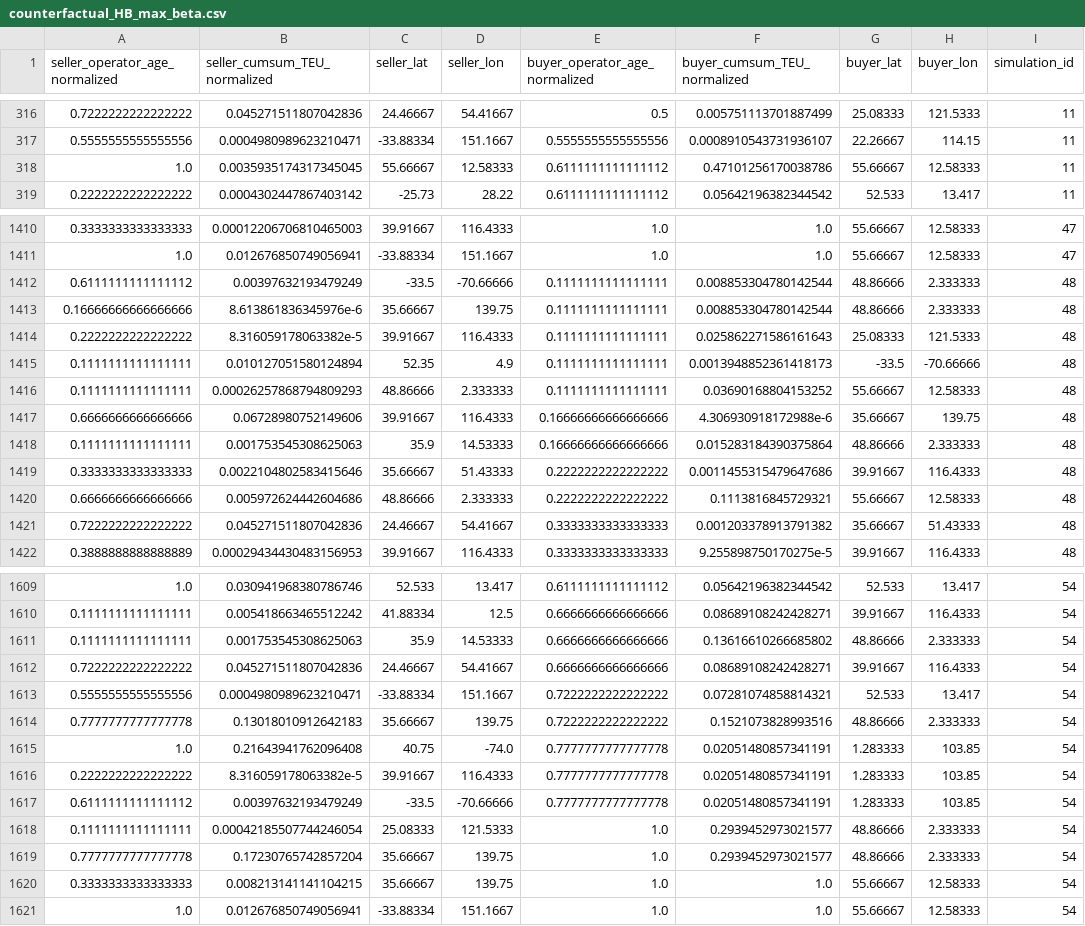
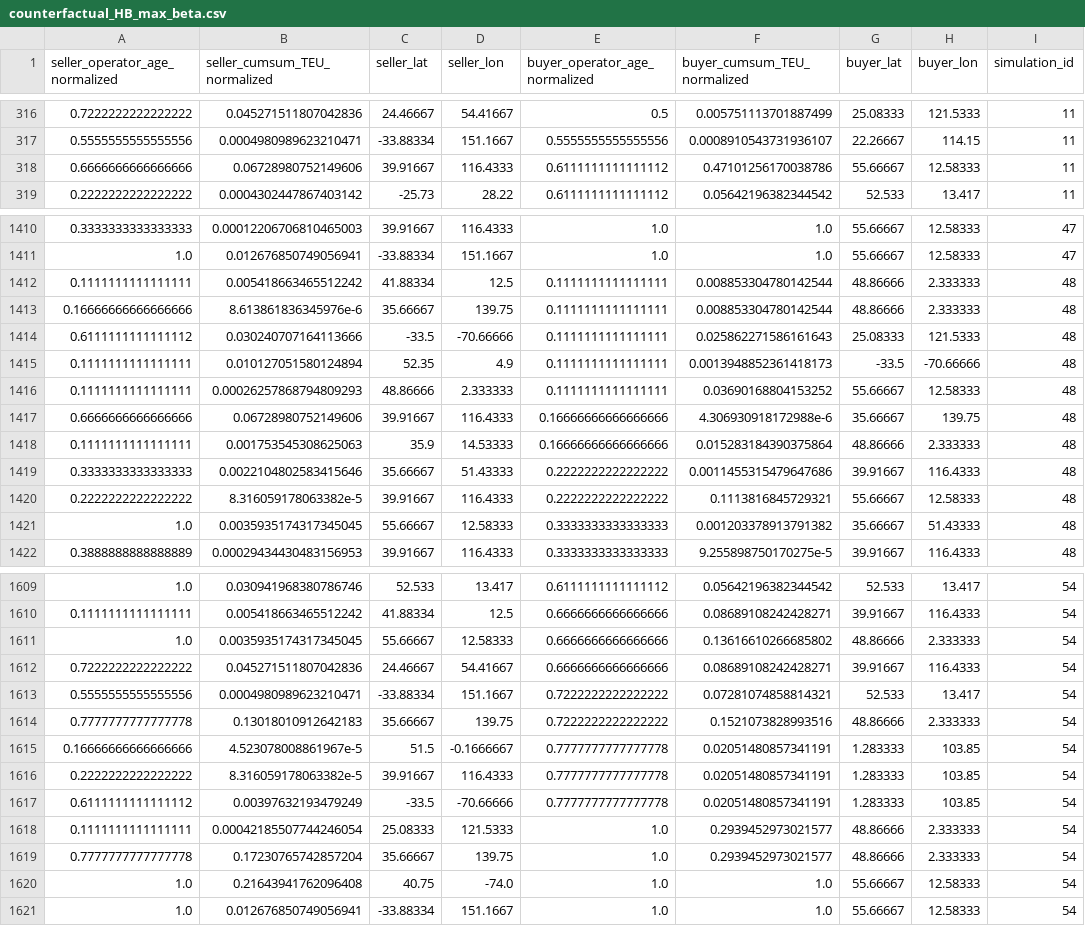
Before and after one commit to ohtanilson/container_merger_data, a CSV file: output/counterfactual_HB_max_beta.csv, drawn as a sheet; only a part is shown, gaps mark what is left out; the diff covers the shown part only.

```diff
--- a/output/counterfactual_HB_max_beta.csv
+++ b/output/counterfactual_HB_max_beta.csv
@@ -317,3 +317,3 @@ seller_operator_age_normalized,seller_cumsum_TEU_normalized,seller_lat,seller_lo
 0.5555555555555556,0.0004980989623210471,-33.88334,151.1667,0.5555555555555556,0.0008910543731936107,22.26667,114.15,11
-1.0,0.0035935174317345045,55.66667,12.58333,0.6111111111111112,0.47101256170038786,55.66667,12.58333,11
+0.6666666666666666,0.06728980752149606,39.91667,116.4333,0.6111111111111112,0.47101256170038786,55.66667,12.58333,11
 0.2222222222222222,0.0004302447867403142,-25.73,28.22,0.6111111111111112,0.05642196382344542,52.533,13.417,11
@@ -1411,5 +1411,5 @@ seller_operator_age_normalized,seller_cumsum_TEU_normalized,seller_lat,seller_lo
 1.0,0.012676850749056941,-33.88334,151.1667,1.0,1.0,55.66667,12.58333,47
-0.6111111111111112,0.00397632193479249,-33.5,-70.66666,0.1111111111111111,0.008853304780142544,48.86666,2.333333,48
+0.1111111111111111,0.005418663465512242,41.88334,12.5,0.1111111111111111,0.008853304780142544,48.86666,2.333333,48
 0.16666666666666666,8.613861836345976e-6,35.66667,139.75,0.1111111111111111,0.008853304780142544,48.86666,2.333333,48
-0.2222222222222222,8.316059178063382e-5,39.91667,116.4333,0.1111111111111111,0.025862271586161643,25.08333,121.5333,48
+0.6111111111111112,0.030240707164113666,-33.5,-70.66666,0.1111111111111111,0.025862271586161643,25.08333,121.5333,48
 0.1111111111111111,0.010127051580124894,52.35,4.9,0.1111111111111111,0.0013948852361418173,-33.5,-70.66666,48
@@ -1419,4 +1419,4 @@ seller_operator_age_normalized,seller_cumsum_TEU_normalized,seller_lat,seller_lo
 0.3333333333333333,0.0022104802583415646,35.66667,51.43333,0.2222222222222222,0.0011455315479647686,39.91667,116.4333,48
-0.6666666666666666,0.005972624442604686,48.86666,2.333333,0.2222222222222222,0.1113816845729321,55.66667,12.58333,48
-0.7222222222222222,0.045271511807042836,24.46667,54.41667,0.3333333333333333,0.001203378913791382,35.66667,51.43333,48
+0.2222222222222222,8.316059178063382e-5,39.91667,116.4333,0.2222222222222222,0.1113816845729321,55.66667,12.58333,48
+1.0,0.0035935174317345045,55.66667,12.58333,0.3333333333333333,0.001203378913791382,35.66667,51.43333,48
 0.3888888888888889,0.00029434430483156953,39.91667,116.4333,0.3333333333333333,9.255898750170275e-5,39.91667,116.4333,48
@@ -1610,3 +1610,3 @@ seller_operator_age_normalized,seller_cumsum_TEU_normalized,seller_lat,seller_lo
 0.1111111111111111,0.005418663465512242,41.88334,12.5,0.6666666666666666,0.08689108242428271,39.91667,116.4333,54
-0.1111111111111111,0.001753545308625063,35.9,14.53333,0.6666666666666666,0.13616610266685802,48.86666,2.333333,54
+1.0,0.0035935174317345045,55.66667,12.58333,0.6666666666666666,0.13616610266685802,48.86666,2.333333,54
 0.7222222222222222,0.045271511807042836,24.46667,54.41667,0.6666666666666666,0.08689108242428271,39.91667,116.4333,54
@@ -1614,3 +1614,3 @@ seller_operator_age_normalized,seller_cumsum_TEU_normalized,seller_lat,seller_lo
 0.7777777777777778,0.13018010912642183,35.66667,139.75,0.7222222222222222,0.1521073828993516,48.86666,2.333333,54
-1.0,0.21643941762096408,40.75,-74.0,0.7777777777777778,0.02051480857341191,1.283333,103.85,54
+0.16666666666666666,4.523078008861967e-5,51.5,-0.1666667,0.7777777777777778,0.02051480857341191,1.283333,103.85,54
 0.2222222222222222,8.316059178063382e-5,39.91667,116.4333,0.7777777777777778,0.02051480857341191,1.283333,103.85,54
@@ -1619,3 +1619,3 @@ seller_operator_age_normalized,seller_cumsum_TEU_normalized,seller_lat,seller_lo
 0.7777777777777778,0.17230765742857204,35.66667,139.75,1.0,0.2939452973021577,48.86666,2.333333,54
-0.3333333333333333,0.008213141141104215,35.66667,139.75,1.0,1.0,55.66667,12.58333,54
+1.0,0.21643941762096408,40.75,-74.0,1.0,1.0,55.66667,12.58333,54
 1.0,0.012676850749056941,-33.88334,151.1667,1.0,1.0,55.66667,12.58333,54
```
Also changed, not shown: 4 added rows, 4 removed rows and 78 edited cells elsewhere in this file, output/counterfactual_HB_min_beta.csv, output/param_list_HB.csv, 21 other files.
